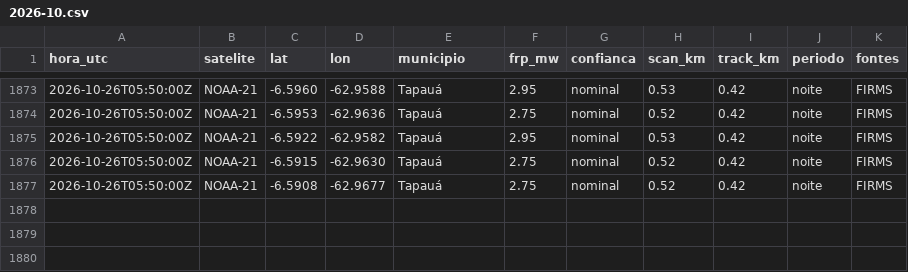
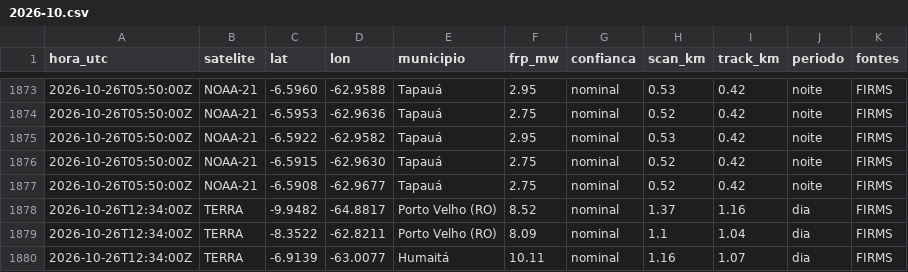
Before and after one commit to UFAMCCA/MonitorBETA, a CSV file: docs/data/historico/humaita/2026-10.csv, drawn as a sheet; only a part is shown, gaps mark what is left out; the diff names each change by its address in the sheet, - before the commit and + after, or states it on an @@ line.

```diff
--- a/docs/data/historico/humaita/2026-10.csv
+++ b/docs/data/historico/humaita/2026-10.csv
+row 1878: 2026-10-26T12:34:00Z | TERRA | -9.9482 | -64.8817 | Porto Velho (RO) | 8.52 | nominal | 1.37 | 1.16 | dia | FIRMS
+row 1879: 2026-10-26T12:34:00Z | TERRA | -8.3522 | -62.8211 | Porto Velho (RO) | 8.09 | nominal | 1.1 | 1.04 | dia | FIRMS
+row 1880: 2026-10-26T12:34:00Z | TERRA | -6.9139 | -63.0077 | Humaitá | 10.11 | nominal | 1.16 | 1.07 | dia | FIRMS
```
Also changed, not shown: docs/data/historico/coari/2026-10.csv, 24 other files.
